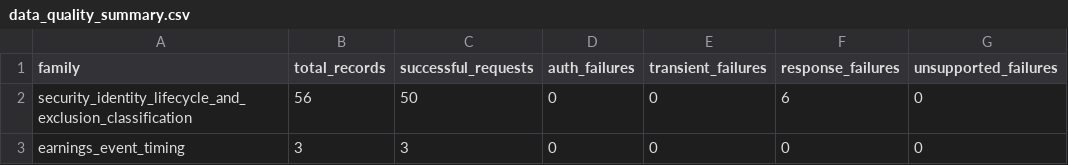
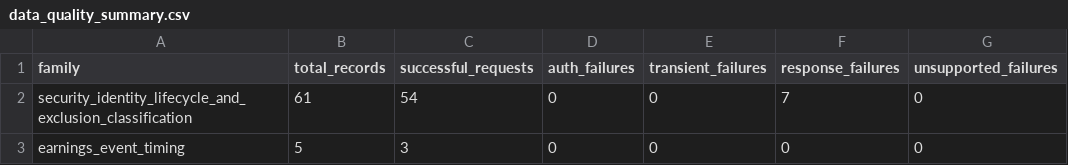
Before and after one commit to gyairbyte/TradeX, a CSV file: docs/research/artifacts/LONG-002B-AMEND-001/2026-08-16-222647/data_quality_summary.csv (was docs/research/artifacts/LONG-002B-AMEND-001/2026-08-16-205527/data_quality_summary.csv), drawn as a sheet.

```diff
--- a/docs/research/artifacts/LONG-002B-AMEND-001/2026-08-16-205527/data_quality_summary.csv
+++ b/docs/research/artifacts/LONG-002B-AMEND-001/2026-08-16-222647/data_quality_summary.csv
@@ -1,3 +1,3 @@
 family,total_records,successful_requests,auth_failures,transient_failures,response_failures,unsupported_failures
-security_identity_lifecycle_and_exclusion_classification,56,50,0,0,6,0
-earnings_event_timing,3,3,0,0,0,0
+security_identity_lifecycle_and_exclusion_classification,61,54,0,0,7,0
+earnings_event_timing,5,3,0,0,0,0
```
Also changed, not shown: 15 other files.
